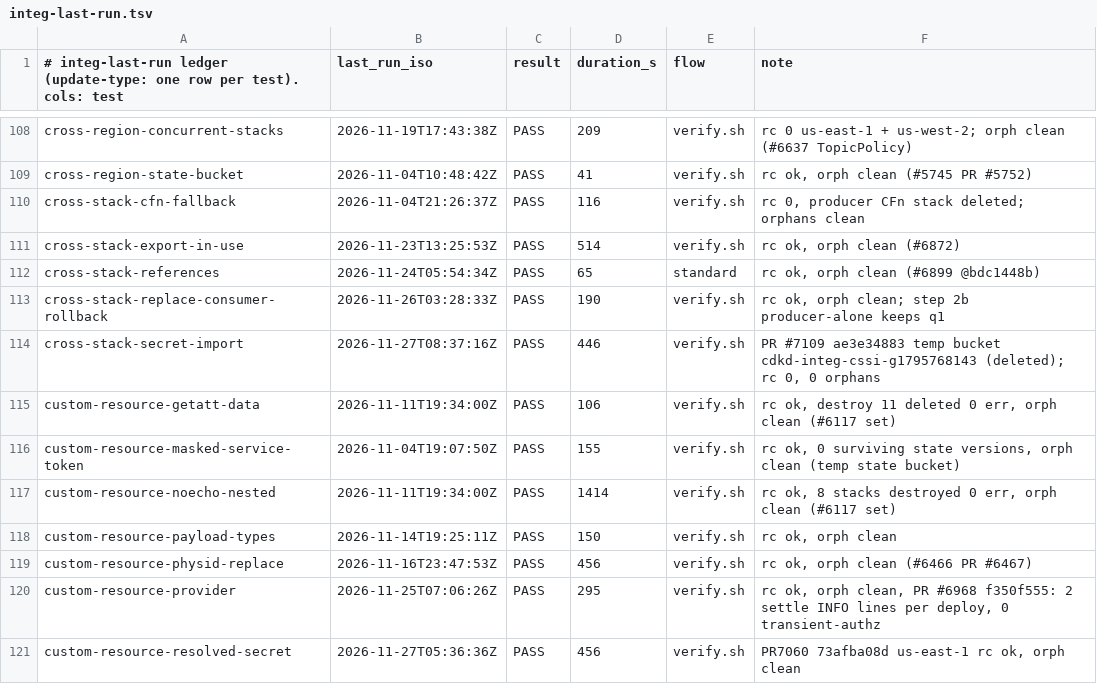
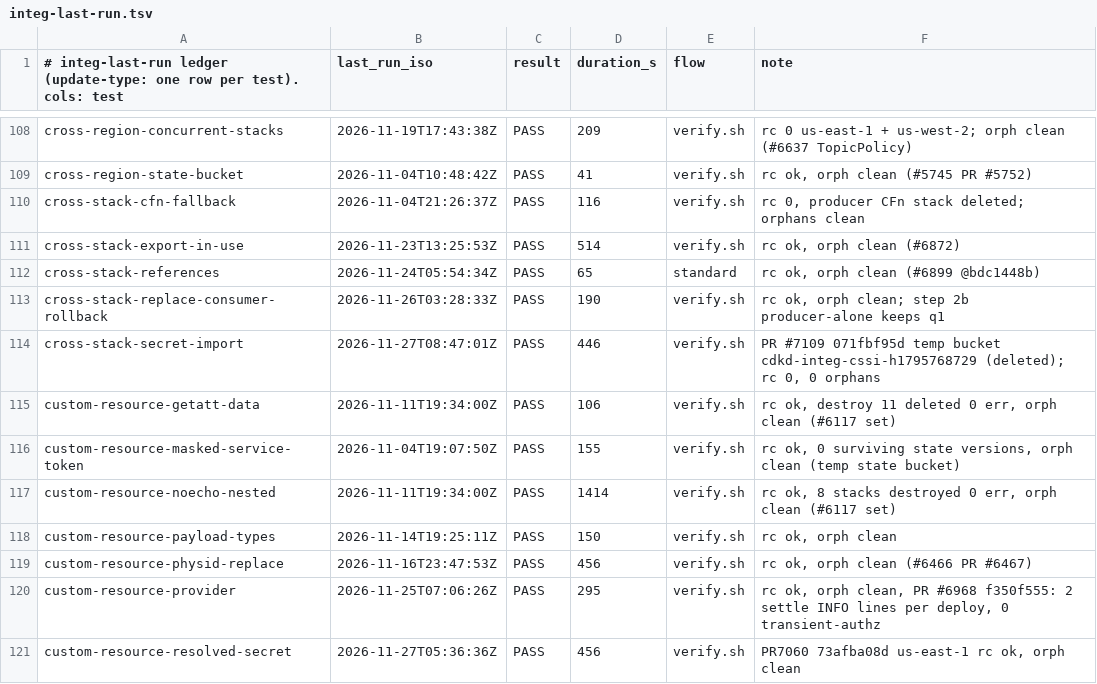
Before and after one commit to go-to-k/cdkd, a TSV file: docs/_generated/integ-last-run.tsv, drawn as a sheet; only a part is shown, gaps mark what is left out.

Commit message:
test(integ): record the #7106/#7110 run at the merged sha

```diff
--- a/docs/_generated/integ-last-run.tsv
+++ b/docs/_generated/integ-last-run.tsv
@@ -113,3 +113,3 @@ cross-stack-references	2026-11-24T05:54:34Z	PASS	65	standard	rc ok, orph clean (
 cross-stack-replace-consumer-rollback	2026-11-26T03:28:33Z	PASS	190	verify.sh	rc ok, orph clean; step 2b producer-alone keeps q1
-cross-stack-secret-import	2026-11-27T08:37:16Z	PASS	446	verify.sh	PR #7109 ae3e34883 temp bucket cdkd-integ-cssi-g1795768143 (deleted); rc 0, 0 orphans
+cross-stack-secret-import	2026-11-27T08:47:01Z	PASS	446	verify.sh	PR #7109 071fbf95d temp bucket cdkd-integ-cssi-h1795768729 (deleted); rc 0, 0 orphans
 custom-resource-getatt-data	2026-11-11T19:34:00Z	PASS	106	verify.sh	rc ok, destroy 11 deleted 0 err, orph clean (#6117 set)
```
